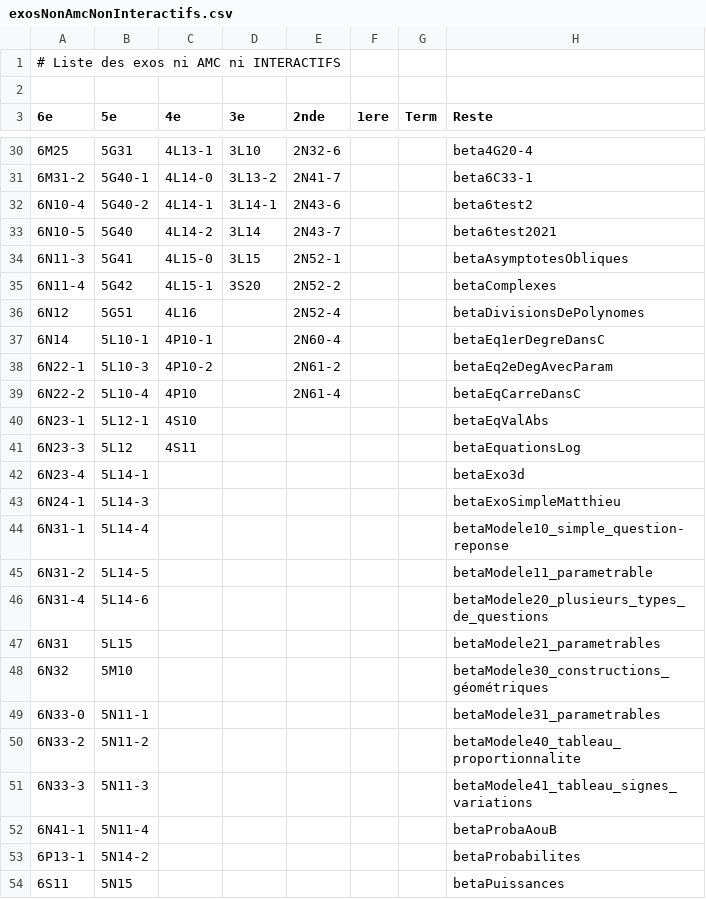
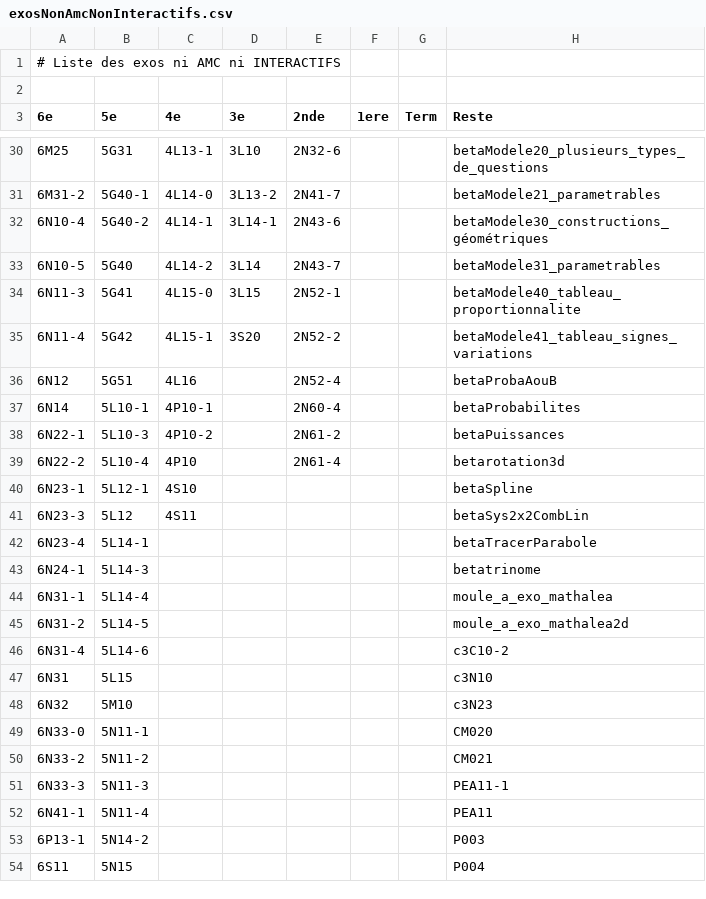
Before and after one commit to mathalea/mathalea, a CSV file: src/csv/exosNonAmcNonInteractifs.csv, drawn as a sheet; only a part is shown, gaps mark what is left out; the diff covers the shown part only.

Commit message:
3 nouvelles questions can à tester
ex : Ajout de 8 questions can

```diff
--- a/src/csv/exosNonAmcNonInteractifs.csv
+++ b/src/csv/exosNonAmcNonInteractifs.csv
@@ -30,25 +30,25 @@
-6M25,5G31,4L13-1,3L10,2N32-6,,,beta4G20-4
-6M31-2,5G40-1,4L14-0,3L13-2,2N41-7,,,beta6C33-1
-6N10-4,5G40-2,4L14-1,3L14-1,2N43-6,,,beta6test2
-6N10-5,5G40,4L14-2,3L14,2N43-7,,,beta6test2021
-6N11-3,5G41,4L15-0,3L15,2N52-1,,,betaAsymptotesObliques
-6N11-4,5G42,4L15-1,3S20,2N52-2,,,betaComplexes
-6N12,5G51,4L16,,2N52-4,,,betaDivisionsDePolynomes
-6N14,5L10-1,4P10-1,,2N60-4,,,betaEq1erDegreDansC
-6N22-1,5L10-3,4P10-2,,2N61-2,,,betaEq2eDegAvecParam
-6N22-2,5L10-4,4P10,,2N61-4,,,betaEqCarreDansC
-6N23-1,5L12-1,4S10,,,,,betaEqValAbs
-6N23-3,5L12,4S11,,,,,betaEquationsLog
-6N23-4,5L14-1,,,,,,betaExo3d
-6N24-1,5L14-3,,,,,,betaExoSimpleMatthieu
-6N31-1,5L14-4,,,,,,betaModele10_simple_question-reponse
-6N31-2,5L14-5,,,,,,betaModele11_parametrable
-6N31-4,5L14-6,,,,,,betaModele20_plusieurs_types_de_questions
-6N31,5L15,,,,,,betaModele21_parametrables
-6N32,5M10,,,,,,betaModele30_constructions_géométriques
-6N33-0,5N11-1,,,,,,betaModele31_parametrables
-6N33-2,5N11-2,,,,,,betaModele40_tableau_proportionnalite
-6N33-3,5N11-3,,,,,,betaModele41_tableau_signes_variations
-6N41-1,5N11-4,,,,,,betaProbaAouB
-6P13-1,5N14-2,,,,,,betaProbabilites
-6S11,5N15,,,,,,betaPuissances
+6M25,5G31,4L13-1,3L10,2N32-6,,,betaModele20_plusieurs_types_de_questions
+6M31-2,5G40-1,4L14-0,3L13-2,2N41-7,,,betaModele21_parametrables
+6N10-4,5G40-2,4L14-1,3L14-1,2N43-6,,,betaModele30_constructions_géométriques
+6N10-5,5G40,4L14-2,3L14,2N43-7,,,betaModele31_parametrables
+6N11-3,5G41,4L15-0,3L15,2N52-1,,,betaModele40_tableau_proportionnalite
+6N11-4,5G42,4L15-1,3S20,2N52-2,,,betaModele41_tableau_signes_variations
+6N12,5G51,4L16,,2N52-4,,,betaProbaAouB
+6N14,5L10-1,4P10-1,,2N60-4,,,betaProbabilites
+6N22-1,5L10-3,4P10-2,,2N61-2,,,betaPuissances
+6N22-2,5L10-4,4P10,,2N61-4,,,betarotation3d
+6N23-1,5L12-1,4S10,,,,,betaSpline
+6N23-3,5L12,4S11,,,,,betaSys2x2CombLin
+6N23-4,5L14-1,,,,,,betaTracerParabole
+6N24-1,5L14-3,,,,,,betatrinome
+6N31-1,5L14-4,,,,,,moule_a_exo_mathalea
+6N31-2,5L14-5,,,,,,moule_a_exo_mathalea2d
+6N31-4,5L14-6,,,,,,c3C10-2
+6N31,5L15,,,,,,c3N10
+6N32,5M10,,,,,,c3N23
+6N33-0,5N11-1,,,,,,CM020
+6N33-2,5N11-2,,,,,,CM021
+6N33-3,5N11-3,,,,,,PEA11-1
+6N41-1,5N11-4,,,,,,PEA11
+6P13-1,5N14-2,,,,,,P003
+6S11,5N15,,,,,,P004
```
Also changed, not shown: 35 edited cells elsewhere in this file, 11 other files.
